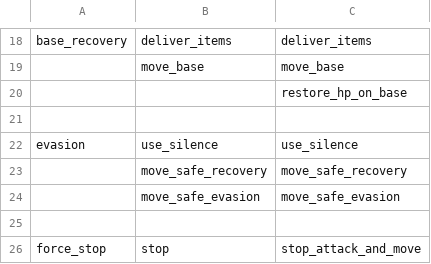
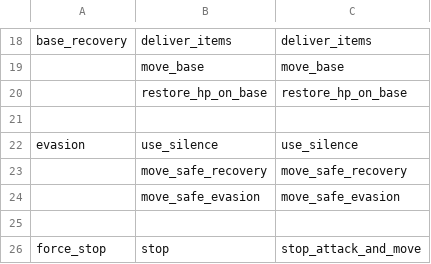
Before and after one commit to ellysh/dota2-oma-bots, a CSV file: generator/database/csv/recovery.csv, drawn as a sheet; only a part is shown, gaps mark what is left out.

Commit message:
Fix a bug with the "move_base" move
It was interrupted by the "restore_hp_on_base" action because of the
mistake in the objectives database.

```diff
--- a/generator/database/csv/recovery.csv
+++ b/generator/database/csv/recovery.csv
@@ -19,3 +19,3 @@ base_recovery;deliver_items;deliver_items
 ;move_base;move_base
-;;restore_hp_on_base
+;restore_hp_on_base;restore_hp_on_base
 ;;
```
Also changed, not shown: 4 other files.
